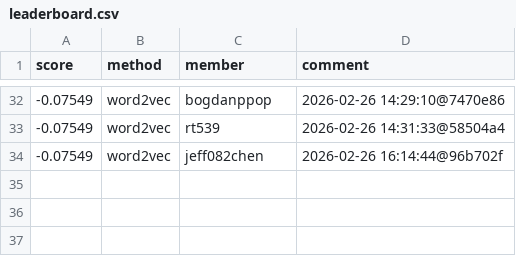
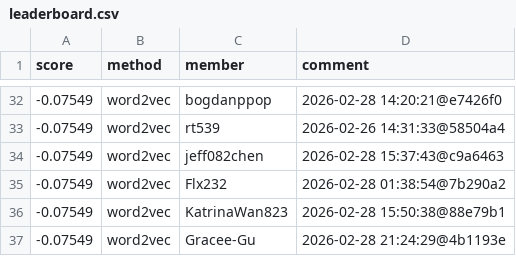
Before and after one commit to Cornell-Tech-CS5744-Spring-2026/leaderboards, a CSV file: a2/leaderboard.csv, drawn as a sheet; only a part is shown, gaps mark what is left out; the diff covers the shown part only.

```diff
--- a/a2/leaderboard.csv
+++ b/a2/leaderboard.csv
@@ -32,3 +32,6 @@ score,method,member,comment
--0.07549,word2vec,bogdanppop,2026-02-26 14:29:10@7470e86
+-0.07549,word2vec,bogdanppop,2026-02-28 14:20:21@e7426f0
 -0.07549,word2vec,rt539,2026-02-26 14:31:33@58504a4
--0.07549,word2vec,jeff082chen,2026-02-26 16:14:44@96b702f
+-0.07549,word2vec,jeff082chen,2026-02-28 15:37:43@c9a6463
+-0.07549,word2vec,Flx232,2026-02-28 01:38:54@7b290a2
+-0.07549,word2vec,KatrinaWan823,2026-02-28 15:50:38@88e79b1
+-0.07549,word2vec,Gracee-Gu,2026-02-28 21:24:29@4b1193e
```
Also changed, not shown: 4 added rows, 4 removed rows, 7 moved rows and 4 edited cells elsewhere in this file.
